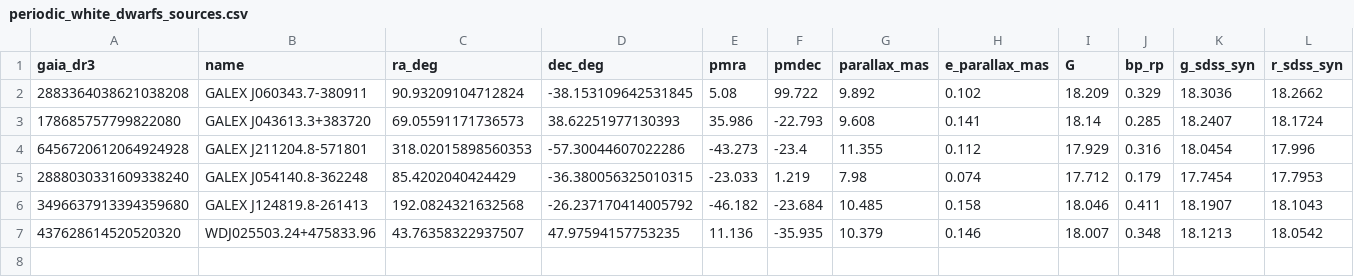
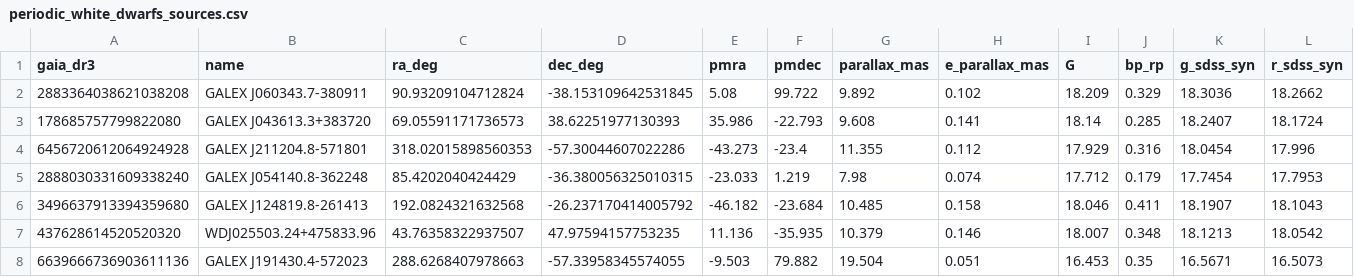
Before and after one commit to alejandrozarco/sdssv-white-dwarfs-2026, a CSV file: data/periodic_white_dwarfs_sources.csv, drawn as a sheet; only a part is shown; rows hold the shown columns only; the diff names each change by its address in the sheet, - before the commit and + after, or states it on an @@ line.

```diff
--- a/data/periodic_white_dwarfs_sources.csv
+++ b/data/periodic_white_dwarfs_sources.csv
+row 8: 6639666736903611136 | GALEX J191430.4-572023 | 288.6268407978663 | -57.33958345574055 | -9.503 | 79.882 | 19.504 | 0.051 | 16.453 | 0.35 | 16.5671 | 16.5073
```
Also changed, not shown: tables/periodic_white_dwarfs.csv, 6 other files.
